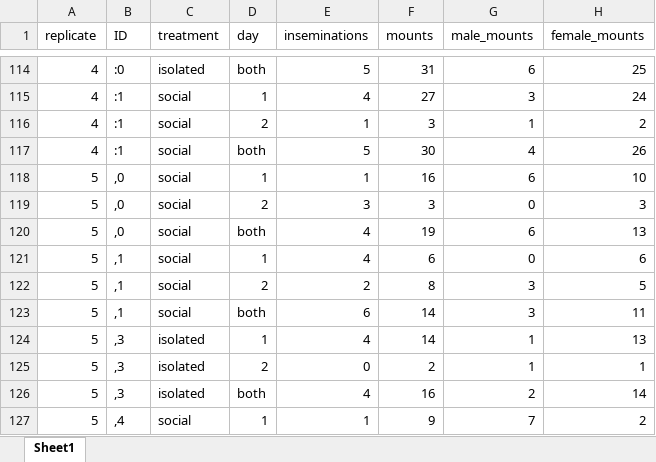
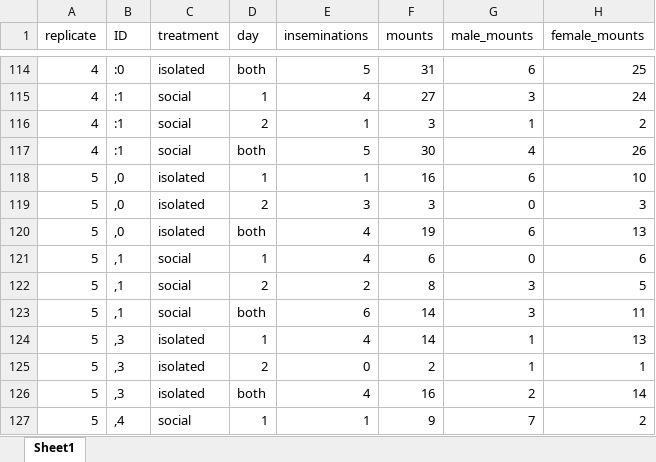
Before and after one commit to janyan33/bb_soc_exp, an Excel workbook: data/combined_individual_data.xlsx, sheet Sheet1, drawn as a sheet; only a part is shown, gaps mark what is left out; values as stored, in another font and other column widths than the file's, no borders; the diff names each change by its address in the sheet, - before the commit and + after, or states it on an @@ line.

```diff
--- a/data/combined_individual_data.xlsx (sheet Sheet1)
+++ b/data/combined_individual_data.xlsx (sheet Sheet1)
-C118:C120 (treatment): social
+C118:C120 (treatment): isolated
```
Also changed, not shown: 14 other files.
